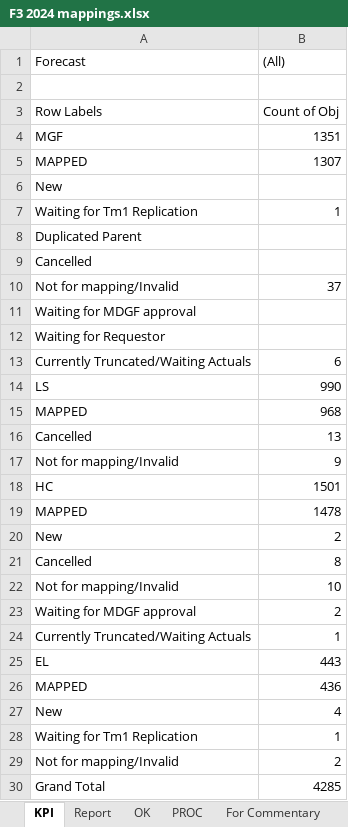
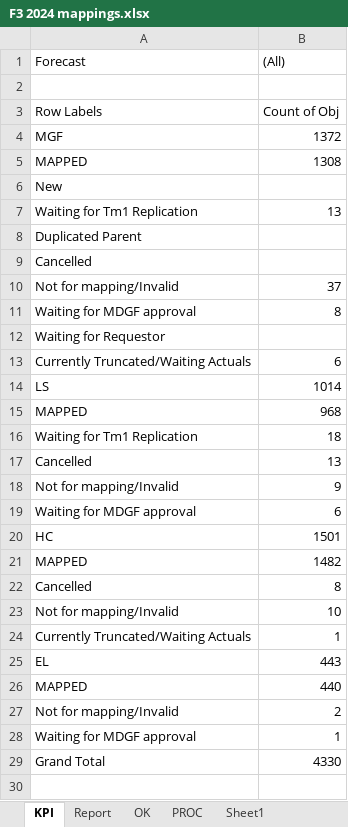
Before and after one commit to violencepierre/GCOH-Tickets-for-Processing, an Excel workbook: F3 2024 mappings.xlsx, sheet KPI, drawn as a sheet; values as stored, in another font and other column widths than the file's, no borders; removed rows and columns are numbered as before the commit, all else as after; the diff names each change by its address in the sheet, - before the commit and + after, or states it on an @@ line.

```diff
--- a/F3 2024 mappings.xlsx (sheet KPI)
+++ b/F3 2024 mappings.xlsx (sheet KPI)
+sheet tab: Sheet1
-B4 ((All)): 1351
+B4 ((All)): 1372
-B5 ((All)): 1307
+B5 ((All)): 1308
-B7 ((All)): 1
+B7 ((All)): 13
-B11 ((All)): (empty)
+B11 ((All)): 8
-B14 ((All)): 990
+B14 ((All)): 1014
+row 16: Waiting for Tm1 Replication | 18
+row 19: Waiting for MDGF approval | 6
-B21 ((All)): 1478
+B21 ((All)): 1482
-row 20: New | 2
-row 23: Waiting for MDGF approval | 2
-B26 ((All)): 436
+B26 ((All)): 440
-row 27: New | 4
-row 28: Waiting for Tm1 Replication | 1
+row 28: Waiting for MDGF approval | 1
-B29 ((All)): 4285
+B29 ((All)): 4330
```
Also changed, not shown: sheet PROC, sheet Report, sheet OK, hidden cells, GCOH Resources/GCOHPost.xlsx, Inputs/PyDump.xlsx, 1 other file.
